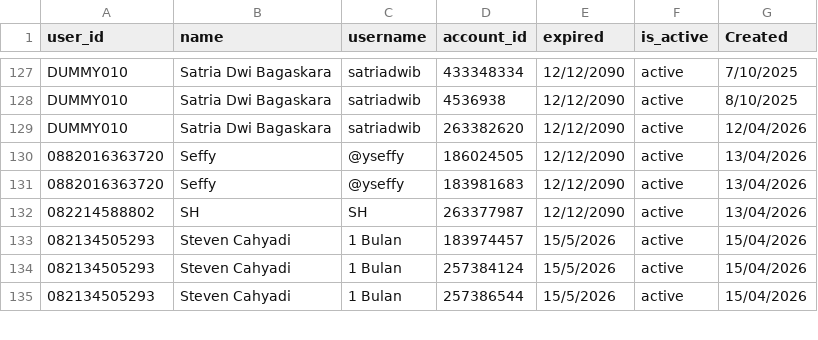
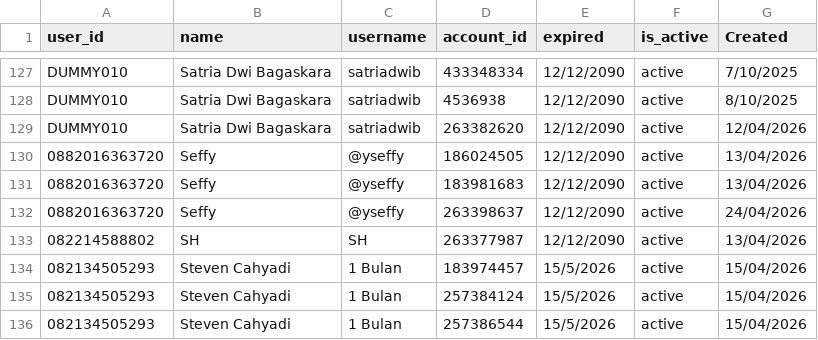
Before and after one commit to satriadwibagaskara/HedgePro-Licenses, a CSV file: HedgePro-Licenses.csv, drawn as a sheet; only a part is shown, gaps mark what is left out; the diff names each change by its address in the sheet, - before the commit and + after, or states it on an @@ line.

Commit message:
Add Seffy license account 263398637

```diff
--- a/HedgePro-Licenses.csv
+++ b/HedgePro-Licenses.csv
+row 132: 0882016363720 | Seffy | @yseffy | 263398637 | 12/12/2090 | active | 24/04/2026
```
